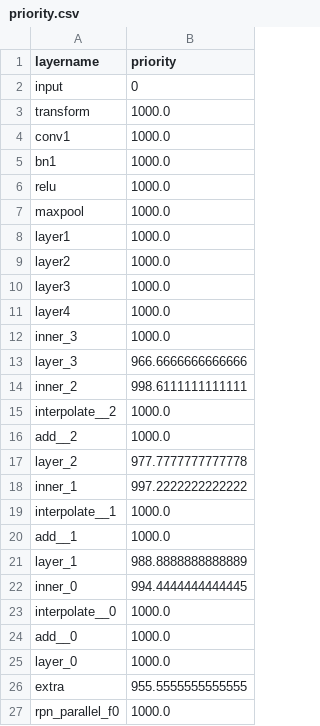
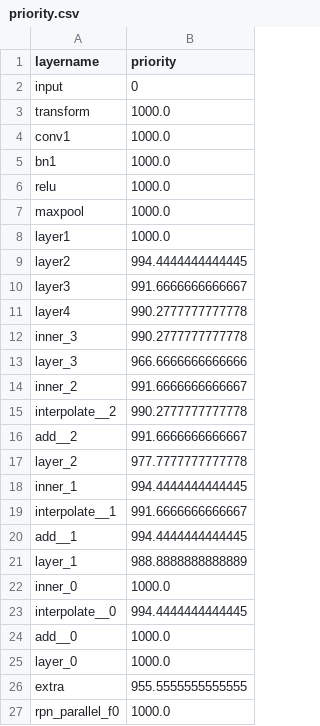
Before and after one commit to huanchen-stack/obj-detection-optimizer, a CSV file: testcases/faster-nano/priority.csv, drawn as a sheet; only a part is shown.

Commit message:
faster-nano

```diff
--- a/testcases/faster-nano/priority.csv
+++ b/testcases/faster-nano/priority.csv
@@ -8,17 +8,17 @@ maxpool,1000.0
 layer1,1000.0
-layer2,1000.0
-layer3,1000.0
-layer4,1000.0
-inner_3,1000.0
+layer2,994.4444444444445
+layer3,991.6666666666667
+layer4,990.2777777777778
+inner_3,990.2777777777778
 layer_3,966.6666666666666
-inner_2,998.6111111111111
-interpolate__2,1000.0
-add__2,1000.0
+inner_2,991.6666666666667
+interpolate__2,990.2777777777778
+add__2,991.6666666666667
 layer_2,977.7777777777778
-inner_1,997.2222222222222
-interpolate__1,1000.0
-add__1,1000.0
+inner_1,994.4444444444445
+interpolate__1,991.6666666666667
+add__1,994.4444444444445
 layer_1,988.8888888888889
-inner_0,994.4444444444445
-interpolate__0,1000.0
+inner_0,1000.0
+interpolate__0,994.4444444444445
 add__0,1000.0
```
Also changed, not shown: device_assignment.csv, testcases/faster-nano/part.csv, 4 other files.
